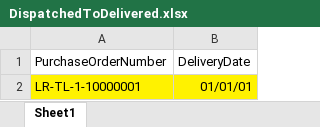
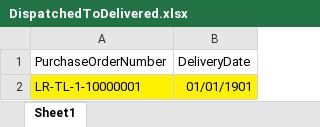
Before and after one commit to Yogesh-Rathod/angular-2-shopping-app-admin-panel, an Excel workbook: src/assets/samples/DispatchedToDelivered.xlsx, sheet Sheet1, drawn as a sheet; values as stored, in another font and other column widths than the file's, no borders; the diff names each change by its address in the sheet, - before the commit and + after, or states it on an @@ line.

```diff
--- a/src/assets/samples/DispatchedToDelivered.xlsx (sheet Sheet1)
+++ b/src/assets/samples/DispatchedToDelivered.xlsx (sheet Sheet1)
-B2 (DeliveryDate): 01/01/01
+B2 (DeliveryDate): 01/01/1901
```
Also changed, not shown: src/assets/samples/ProcessedToDispached.xlsx, 4 other files.
